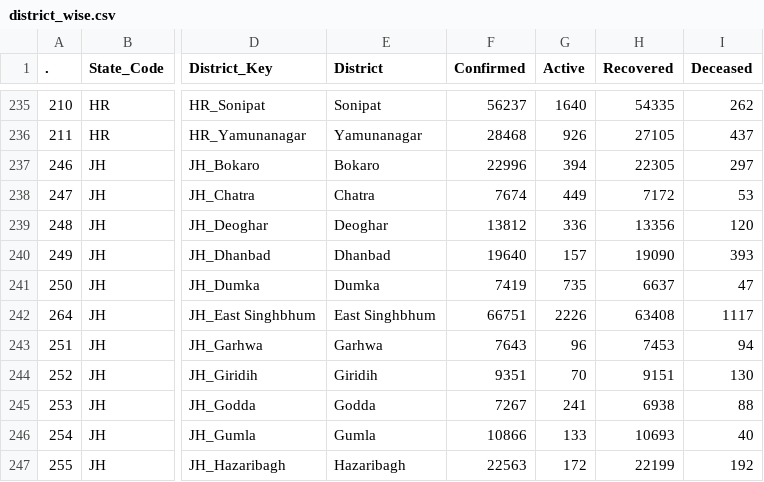
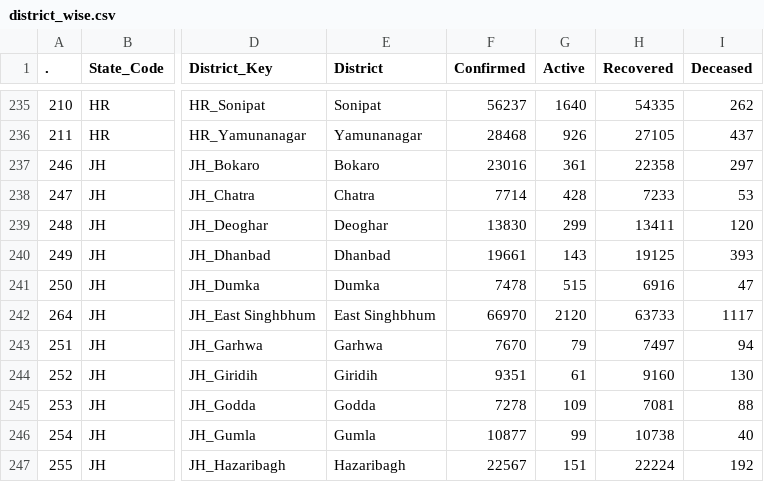
Before and after one commit to abhiramr/covid19bharat_data, a CSV file: csv/latest/district_wise.csv, drawn as a sheet; only a part is shown, gaps mark what is left out; the diff covers the shown part only; the diff names each change by its address in the sheet, - before the commit and + after, or states it on an @@ line.

```diff
--- a/csv/latest/district_wise.csv
+++ b/csv/latest/district_wise.csv
-F237 (Confirmed): 22996
+F237 (Confirmed): 23016
-G237 (Active): 394
+G237 (Active): 361
-H237 (Recovered): 22305
+H237 (Recovered): 22358
-F238 (Confirmed): 7674
+F238 (Confirmed): 7714
-G238 (Active): 449
+G238 (Active): 428
-H238 (Recovered): 7172
+H238 (Recovered): 7233
-F239 (Confirmed): 13812
+F239 (Confirmed): 13830
-G239 (Active): 336
+G239 (Active): 299
-H239 (Recovered): 13356
+H239 (Recovered): 13411
-F240 (Confirmed): 19640
+F240 (Confirmed): 19661
-G240 (Active): 157
+G240 (Active): 143
-H240 (Recovered): 19090
+H240 (Recovered): 19125
-F241 (Confirmed): 7419
+F241 (Confirmed): 7478
-G241 (Active): 735
+G241 (Active): 515
-H241 (Recovered): 6637
+H241 (Recovered): 6916
-F242 (Confirmed): 66751
+F242 (Confirmed): 66970
-G242 (Active): 2226
+G242 (Active): 2120
-H242 (Recovered): 63408
+H242 (Recovered): 63733
-F243 (Confirmed): 7643
+F243 (Confirmed): 7670
-G243 (Active): 96
+G243 (Active): 79
-H243 (Recovered): 7453
+H243 (Recovered): 7497
-G244 (Active): 70
+G244 (Active): 61
-H244 (Recovered): 9151
+H244 (Recovered): 9160
-F245 (Confirmed): 7267
+F245 (Confirmed): 7278
-G245 (Active): 241
+G245 (Active): 109
-H245 (Recovered): 6938
+H245 (Recovered): 7081
-F246 (Confirmed): 10866
+F246 (Confirmed): 10877
-G246 (Active): 133
+G246 (Active): 99
-H246 (Recovered): 10693
+H246 (Recovered): 10738
-F247 (Confirmed): 22563
+F247 (Confirmed): 22567
-G247 (Active): 172
+G247 (Active): 151
-H247 (Recovered): 22199
+H247 (Recovered): 22224
```
Also changed, not shown: 37 edited cells elsewhere in this file, csv/latest/case_time_series.csv, csv/latest/raw_data39.csv, 14 other files.
